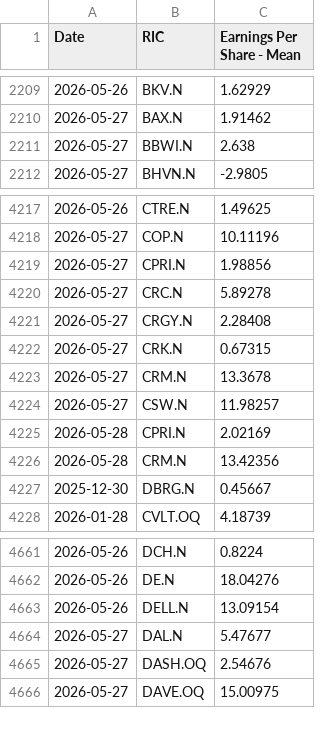
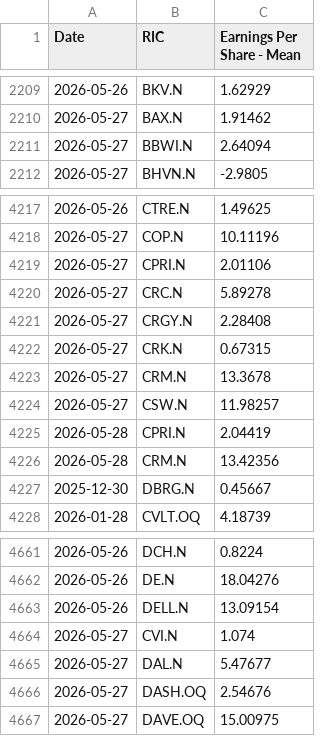
Before and after one commit to Sissiy2018/Trading-code, a CSV file: Hist_data_Russel3000/Daily_new_data/lseg_EPSestimate_data_now_to_20260324_ADVfiltered.csv, drawn as a sheet; only a part is shown, gaps mark what is left out.

```diff
--- a/Hist_data_Russel3000/Daily_new_data/lseg_EPSestimate_data_now_to_20260324_ADVfiltered.csv
+++ b/Hist_data_Russel3000/Daily_new_data/lseg_EPSestimate_data_now_to_20260324_ADVfiltered.csv
@@ -2210,3 +2210,3 @@
 2026-05-27,BAX.N,1.91462
-2026-05-27,BBWI.N,2.638
+2026-05-27,BBWI.N,2.64094
 2026-05-27,BHVN.N,-2.9805
@@ -4218,3 +4218,3 @@
 2026-05-27,COP.N,10.11196
-2026-05-27,CPRI.N,1.98856
+2026-05-27,CPRI.N,2.01106
 2026-05-27,CRC.N,5.89278
@@ -4224,3 +4224,3 @@
 2026-05-27,CSW.N,11.98257
-2026-05-28,CPRI.N,2.02169
+2026-05-28,CPRI.N,2.04419
 2026-05-28,CRM.N,13.42356
@@ -4663,2 +4663,3 @@
 2026-05-26,DELL.N,13.09154
+2026-05-27,CVI.N,1.074
 2026-05-27,DAL.N,5.47677
```
Also changed, not shown: Hist_data_Russel3000/Daily_new_data/lseg_multi_data_now_to_20260324_ADVfiltered.csv, 1 other file.
